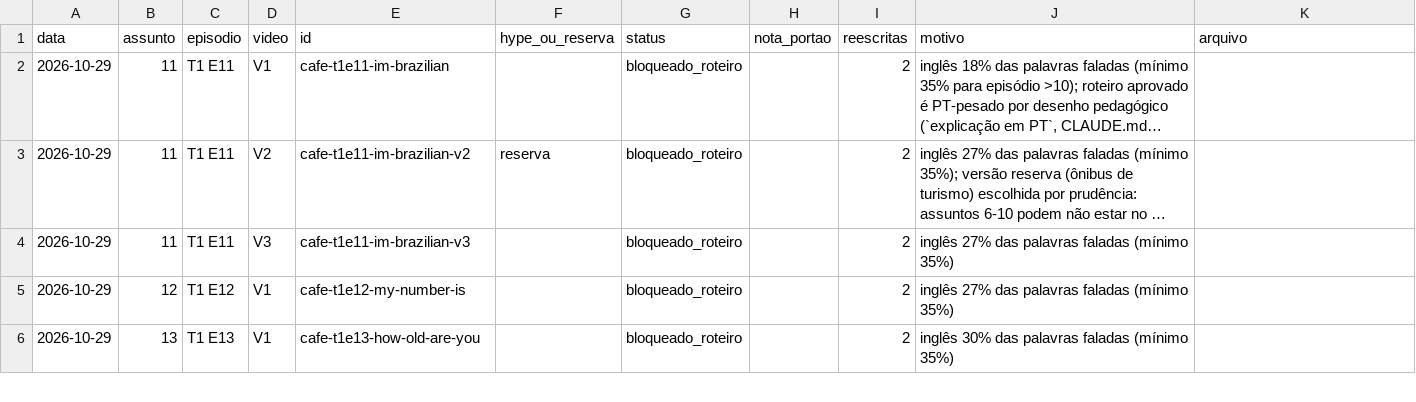
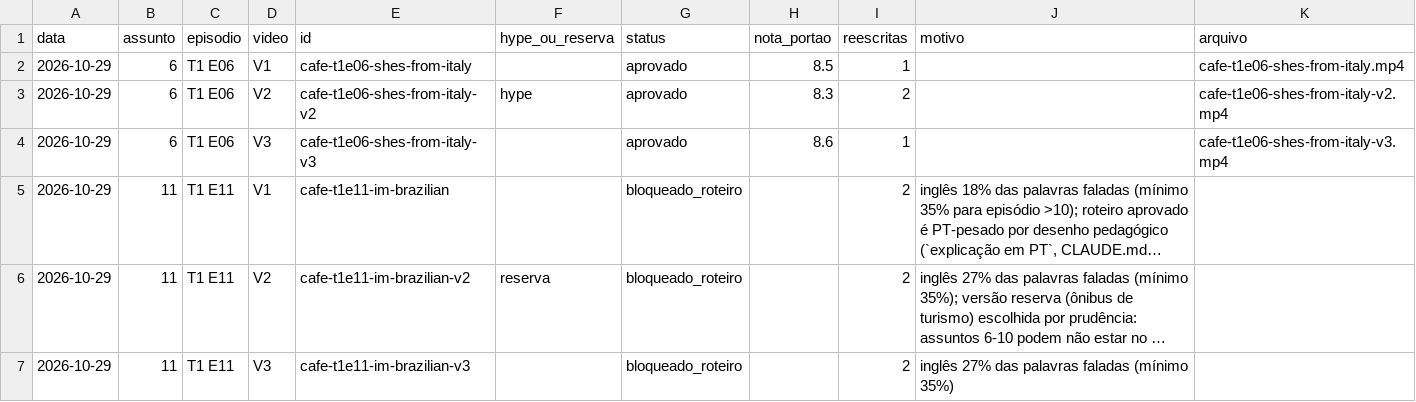
Before and after one commit to babalooz/grimoire-tome-1, a CSV file: canal-idiomas/estoque.csv, drawn as a sheet; only a part is shown; the shorter side is filled out with more unchanged rows; long unchanged cells end in …; the diff names each change by its address in the sheet, - before the commit and + after, or states it on an @@ line.

```diff
--- a/canal-idiomas/estoque.csv
+++ b/canal-idiomas/estoque.csv
+row 2: 2026-10-29 | 6 | T1 E06 | V1 | cafe-t1e06-shes-from-italy |  | aprovado | 8.5 | 1 |  | cafe-t1e06-shes-from-italy.mp4
+row 3: 2026-10-29 | 6 | T1 E06 | V2 | cafe-t1e06-shes-from-italy-v2 | hype | aprovado | 8.3 | 2 |  | cafe-t1e06-shes-from-italy-v2.mp4
+row 4: 2026-10-29 | 6 | T1 E06 | V3 | cafe-t1e06-shes-from-italy-v3 |  | aprovado | 8.6 | 1 |  | cafe-t1e06-shes-from-italy-v3.mp4
```
Also changed, not shown: 6 other files.
